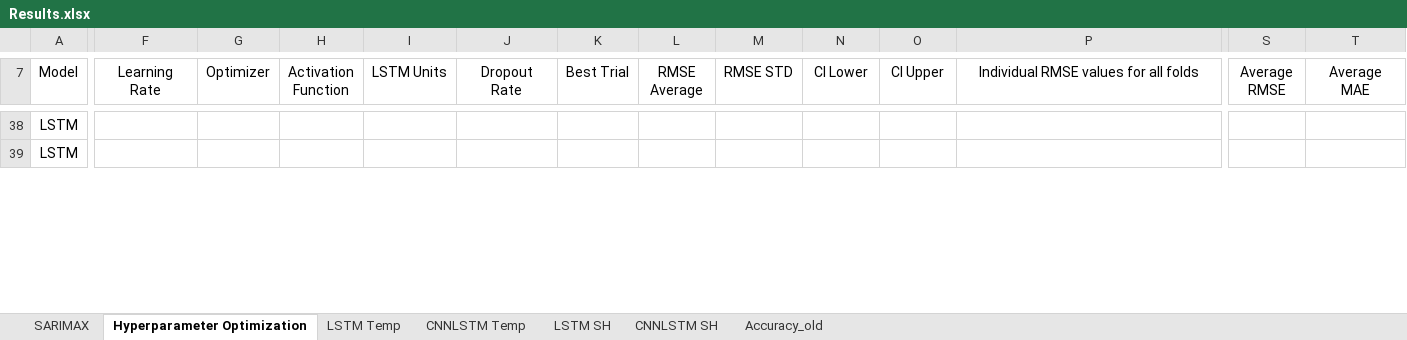
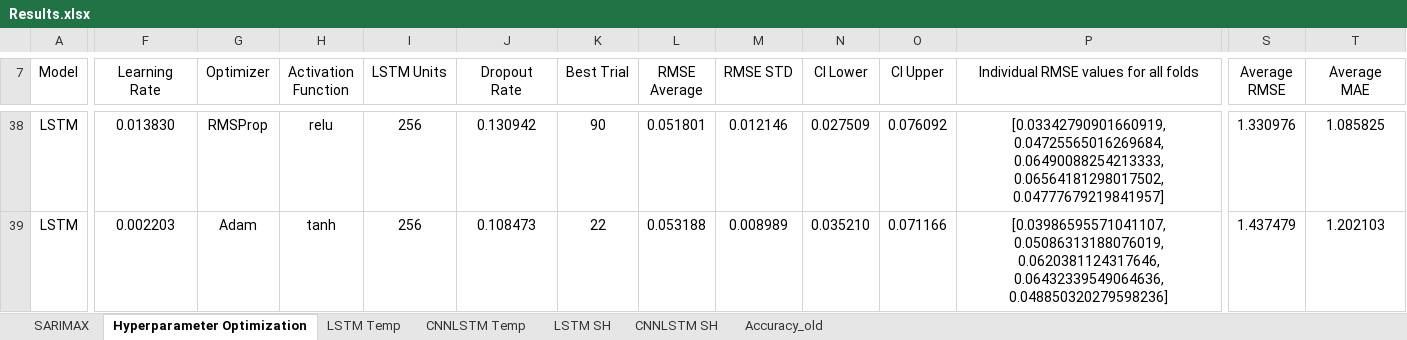
Before and after one commit to vicphysics/Temperature_and_Specific_Humidity_Prediction, an Excel workbook: Results.xlsx, sheet Hyperparameter Optimization, drawn as a sheet; only a part is shown, gaps mark what is left out; values as stored, in another font and other column widths than the file's, no borders; the diff covers the shown part only; the diff names each change by its address in the sheet, - before the commit and + after, or states it on an @@ line.

```diff
--- a/Results.xlsx (sheet Hyperparameter Optimization)
+++ b/Results.xlsx (sheet Hyperparameter Optimization)
-F38 (Learning Rate): (empty)
+F38 (Learning Rate): 0.013830
-G38 (Optimizer): (empty)
+G38 (Optimizer): RMSProp
-H38 (Activation Function): (empty)
+H38 (Activation Function): relu
-I38:I39 (LSTM Units): (empty)
+I38:I39 (LSTM Units): 256
-J38 (Dropout Rate): (empty)
+J38 (Dropout Rate): 0.130942
-K38 (Best Trial): (empty)
+K38 (Best Trial): 90
-L38 (RMSE Average): (empty)
+L38 (RMSE Average): 0.051801
-M38 (RMSE STD): (empty)
+M38 (RMSE STD): 0.012146
-N38 (CI Lower): (empty)
+N38 (CI Lower): 0.027509
-O38 (CI Upper): (empty)
+O38 (CI Upper): 0.076092
-P38: (empty)
+P38: [0.03342790901660919, 0.04725565016269684, 0.06490088254213333, 0.06564181298017502, 0.04777679219841957]
-S38 (Average RMSE): (empty)
+S38 (Average RMSE): 1.330976
-T38 (Average MAE): (empty)
+T38 (Average MAE): 1.085825
-F39 (Learning Rate): (empty)
+F39 (Learning Rate): 0.002203
-G39 (Optimizer): (empty)
+G39 (Optimizer): Adam
-H39 (Activation Function): (empty)
+H39 (Activation Function): tanh
-J39 (Dropout Rate): (empty)
+J39 (Dropout Rate): 0.108473
-K39 (Best Trial): (empty)
+K39 (Best Trial): 22
-L39 (RMSE Average): (empty)
+L39 (RMSE Average): 0.053188
-M39 (RMSE STD): (empty)
+M39 (RMSE STD): 0.008989
-N39 (CI Lower): (empty)
+N39 (CI Lower): 0.035210
-O39 (CI Upper): (empty)
+O39 (CI Upper): 0.071166
-P39: (empty)
+P39: [0.03986595571041107, 0.05086313188076019, 0.0620381124317646, 0.06432339549064636, 0.048850320279598236]
-S39 (Average RMSE): (empty)
+S39 (Average RMSE): 1.437479
-T39 (Average MAE): (empty)
+T39 (Average MAE): 1.202103
```
Also changed, not shown: 1 added row, 1 removed row and 69 edited cells elsewhere in this sheet, 2 other files.
